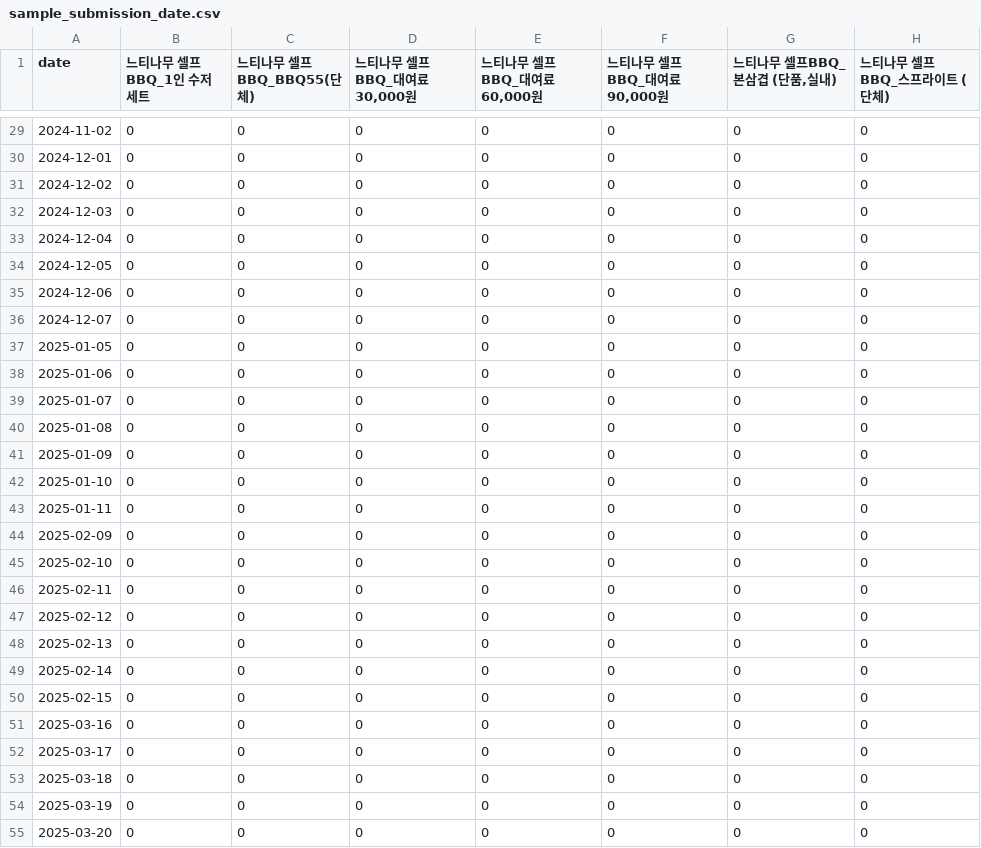
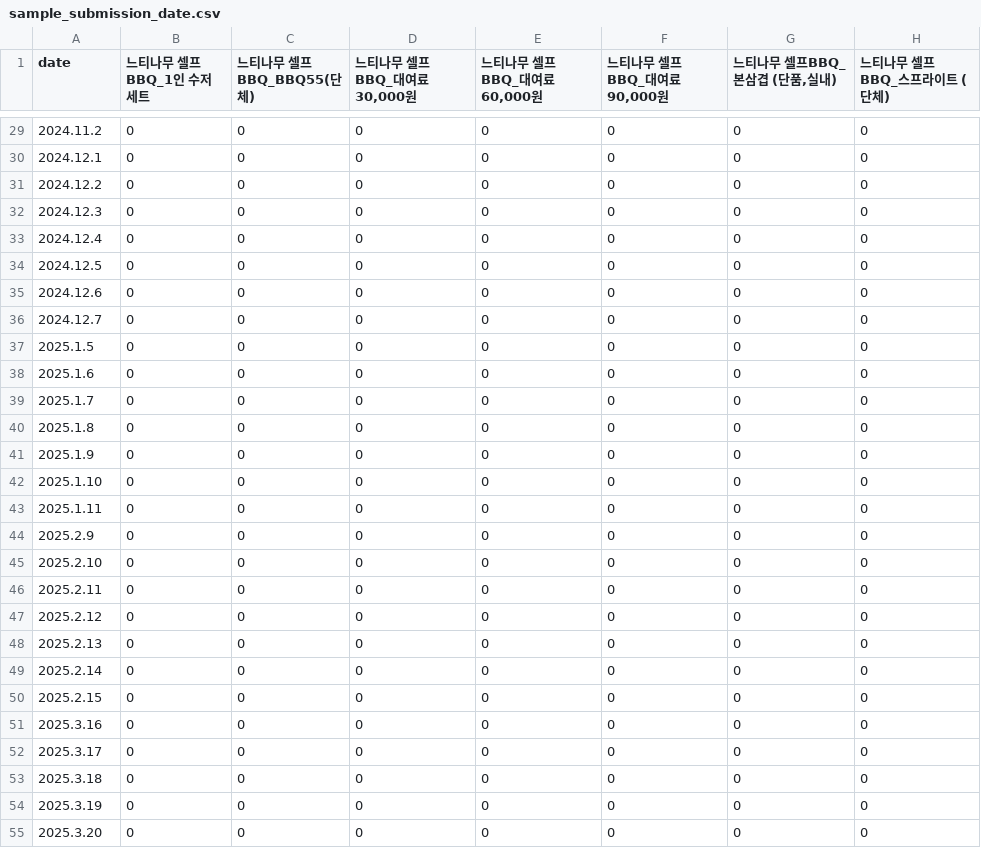
Before and after one commit to migreeni/Aimers, a CSV file: result/sample_submission_date.csv, drawn as a sheet; only a part is shown, gaps mark what is left out; the diff covers the shown part only; the diff names each change by its address in the sheet, - before the commit and + after, or states it on an @@ line.

```diff
--- a/result/sample_submission_date.csv
+++ b/result/sample_submission_date.csv
-A29 (date): 2024-11-02
+A29 (date): 2024.11.2
-A30 (date): 2024-12-01
+A30 (date): 2024.12.1
-A31 (date): 2024-12-02
+A31 (date): 2024.12.2
-A32 (date): 2024-12-03
+A32 (date): 2024.12.3
-A33 (date): 2024-12-04
+A33 (date): 2024.12.4
-A34 (date): 2024-12-05
+A34 (date): 2024.12.5
-A35 (date): 2024-12-06
+A35 (date): 2024.12.6
-A36 (date): 2024-12-07
+A36 (date): 2024.12.7
-A37 (date): 2025-01-05
+A37 (date): 2025.1.5
-A38 (date): 2025-01-06
+A38 (date): 2025.1.6
-A39 (date): 2025-01-07
+A39 (date): 2025.1.7
-A40 (date): 2025-01-08
+A40 (date): 2025.1.8
-A41 (date): 2025-01-09
+A41 (date): 2025.1.9
-A42 (date): 2025-01-10
+A42 (date): 2025.1.10
-A43 (date): 2025-01-11
+A43 (date): 2025.1.11
-A44 (date): 2025-02-09
+A44 (date): 2025.2.9
-A45 (date): 2025-02-10
+A45 (date): 2025.2.10
-A46 (date): 2025-02-11
+A46 (date): 2025.2.11
-A47 (date): 2025-02-12
+A47 (date): 2025.2.12
-A48 (date): 2025-02-13
+A48 (date): 2025.2.13
-A49 (date): 2025-02-14
+A49 (date): 2025.2.14
-A50 (date): 2025-02-15
+A50 (date): 2025.2.15
-A51 (date): 2025-03-16
+A51 (date): 2025.3.16
-A52 (date): 2025-03-17
+A52 (date): 2025.3.17
-A53 (date): 2025-03-18
+A53 (date): 2025.3.18
-A54 (date): 2025-03-19
+A54 (date): 2025.3.19
-A55 (date): 2025-03-20
+A55 (date): 2025.3.20
```
Also changed, not shown: 43 edited cells elsewhere in this file, 8 other files.
